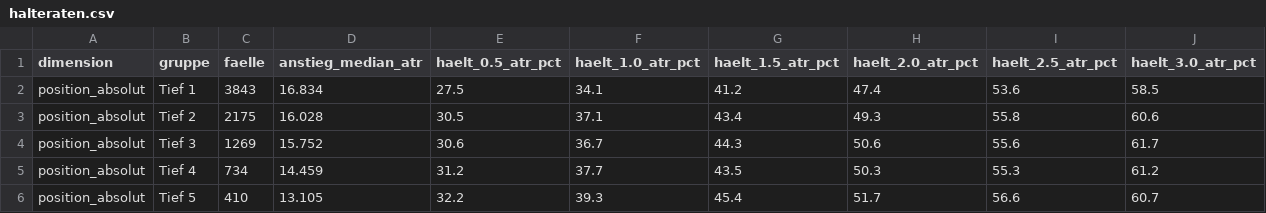
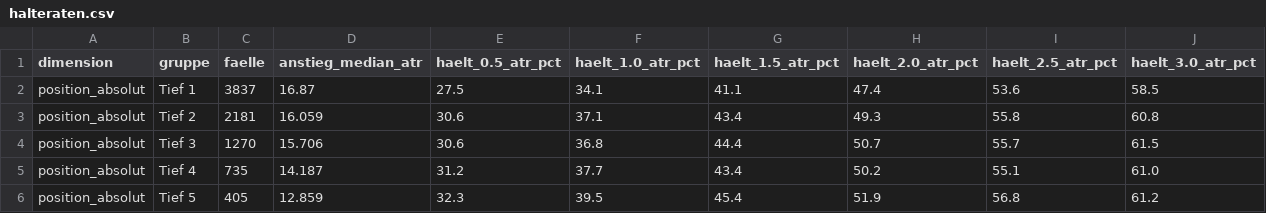
Before and after one commit to hahnpeterph-pixel/boersen-screening, a CSV file: docs/halteraten.csv, drawn as a sheet; only a part is shown; the diff covers the shown part only.

```diff
--- a/docs/halteraten.csv
+++ b/docs/halteraten.csv
@@ -1,6 +1,6 @@
 dimension,gruppe,faelle,anstieg_median_atr,haelt_0.5_atr_pct,haelt_1.0_atr_pct,haelt_1.5_atr_pct,haelt_2.0_atr_pct,haelt_2.5_atr_pct,haelt_3.0_atr_pct
-position_absolut,Tief 1,3843,16.834,27.5,34.1,41.2,47.4,53.6,58.5
-position_absolut,Tief 2,2175,16.028,30.5,37.1,43.4,49.3,55.8,60.6
-position_absolut,Tief 3,1269,15.752,30.6,36.7,44.3,50.6,55.6,61.7
-position_absolut,Tief 4,734,14.459,31.2,37.7,43.5,50.3,55.3,61.2
-position_absolut,Tief 5,410,13.105,32.2,39.3,45.4,51.7,56.6,60.7
+position_absolut,Tief 1,3837,16.87,27.5,34.1,41.1,47.4,53.6,58.5
+position_absolut,Tief 2,2181,16.059,30.6,37.1,43.4,49.3,55.8,60.8
+position_absolut,Tief 3,1270,15.706,30.6,36.8,44.4,50.7,55.7,61.5
+position_absolut,Tief 4,735,14.187,31.2,37.7,43.4,50.2,55.1,61.0
+position_absolut,Tief 5,405,12.859,32.3,39.5,45.4,51.9,56.8,61.2
```
Also changed, not shown: 80 edited cells elsewhere in this file, 2 other files.
